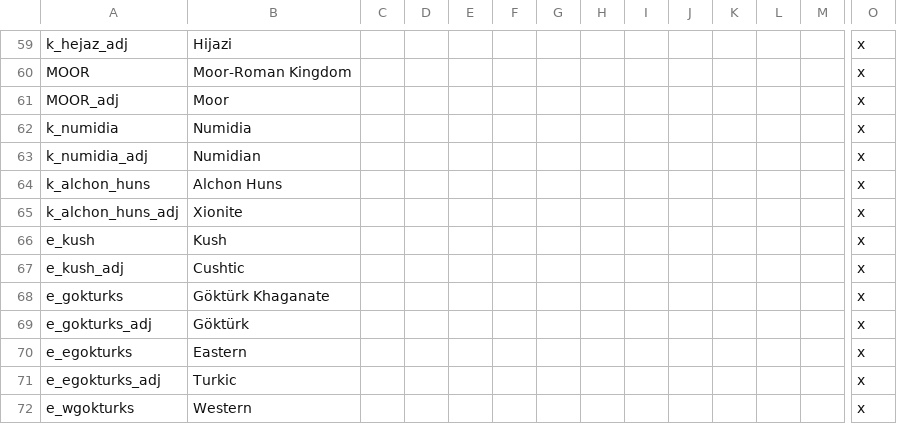
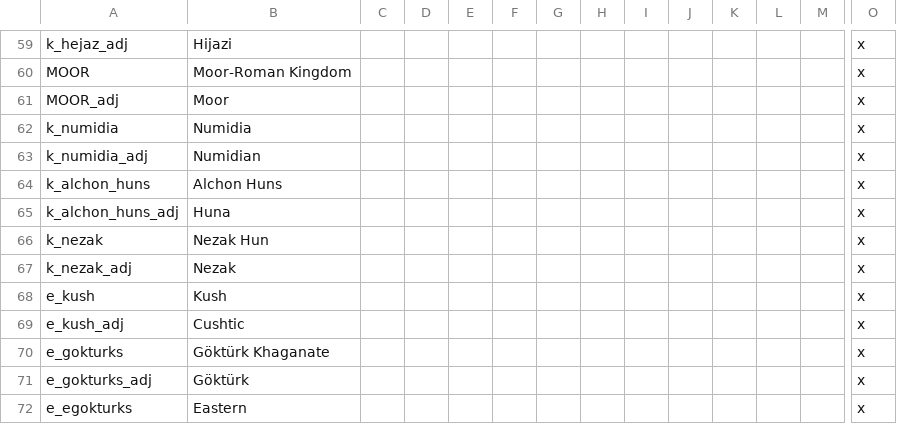
Before and after one commit to soregi/570_BotP, a CSV file: localisation/570_titles.csv, drawn as a sheet; only a part is shown, gaps mark what is left out; the shorter side is filled out with more unchanged rows; rows hold the shown columns only; the diff names each change by its address in the sheet, - before the commit and + after, or states it on an @@ line.

Commit message:
Xionites

```diff
--- a/localisation/570_titles.csv
+++ b/localisation/570_titles.csv
-B65: Xionite
+B65: Huna
+row 66: k_nezak | Nezak Hun |  |  |  |  |  |  |  |  |  |  |  | x
+row 67: k_nezak_adj | Nezak |  |  |  |  |  |  |  |  |  |  |  | x
```
Also changed, not shown: 4 other files.
